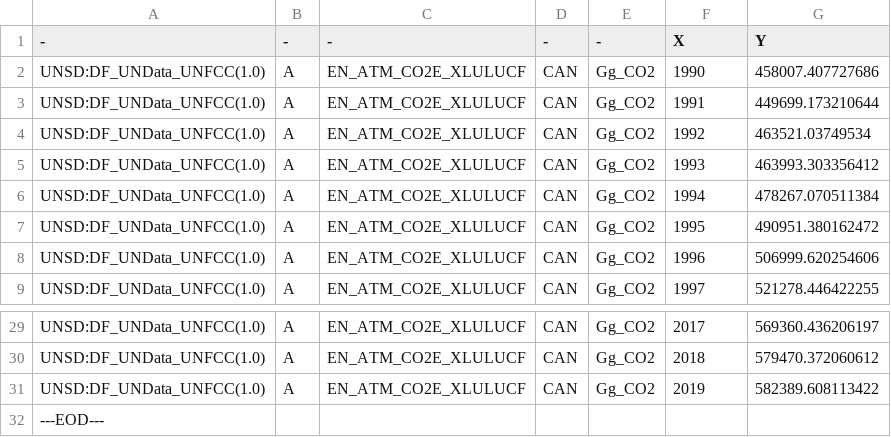
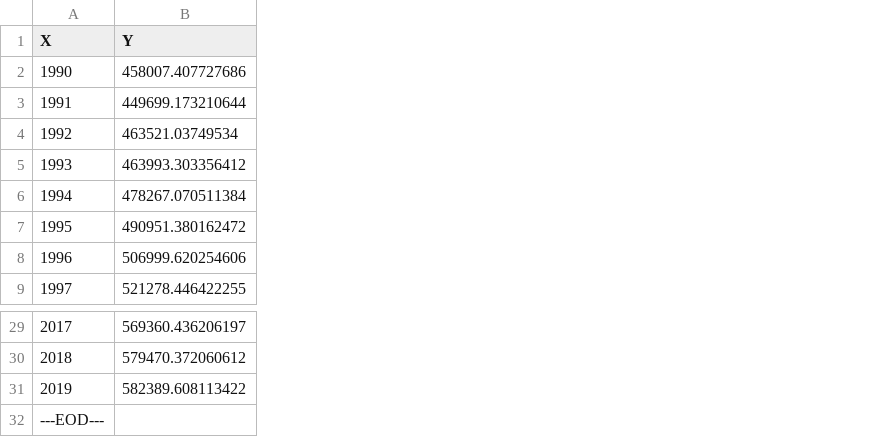
Before and after one commit to MajaKw/Data-Visualisation-Projects, a CSV file: src/main/resources/Uploaded/countries/CAN.csv, drawn as a sheet; only a part is shown, gaps mark what is left out; removed rows and columns are numbered as before the commit, all else as after; the diff names each change by its address in the sheet, - before the commit and + after, or states it on an @@ line.

```diff
--- a/src/main/resources/Uploaded/countries/CAN.csv
+++ b/src/main/resources/Uploaded/countries/CAN.csv
-column A (-), rows 2-9: all UNSD:DF_UNData_UNFCC(1.0); rows 29-32: UNSD:DF_UNData_UNFCC(1.0) | UNSD:DF_UNData_UNFCC(1.0) | UNSD:DF_UNData_UNFCC(1.0) | ---EOD---
-column B (-), rows 2-9: all A; rows 29-31: all A
-column C (-), rows 2-9: all EN_ATM_CO2E_XLULUCF; rows 29-31: all EN_ATM_CO2E_XLULUCF
-column D (-), rows 2-9: all CAN; rows 29-31: all CAN
-column E (-), rows 2-9: all Gg_CO2; rows 29-31: all Gg_CO2
-A32 (X): (empty)
+A32 (X): ---EOD---
```
Also changed, not shown: src/main/resources/Uploaded/countries/BLR.csv, 14 other files.
